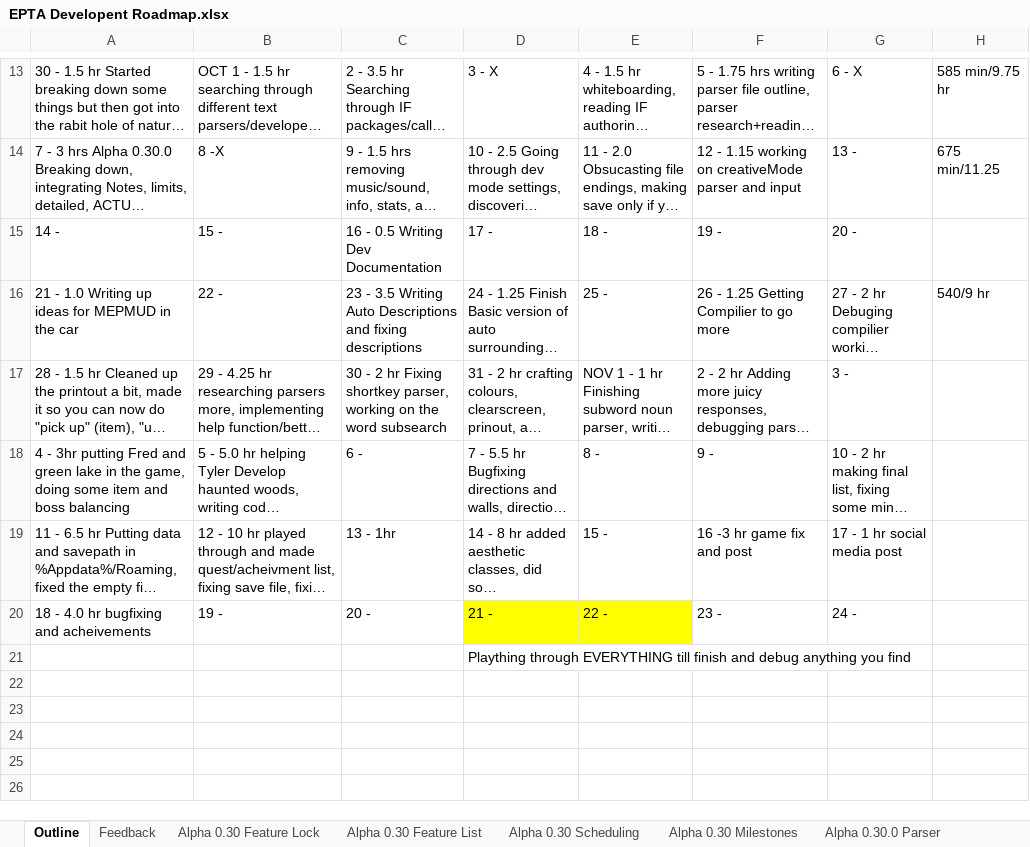
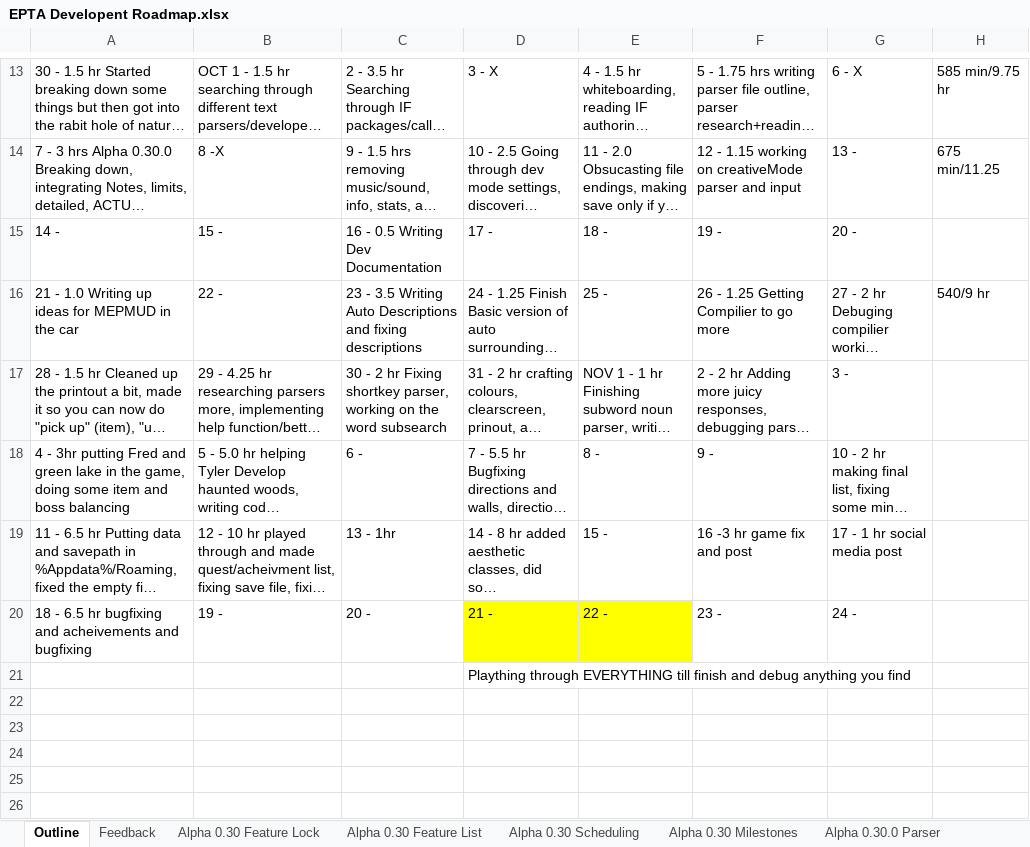
Before and after one commit to MitchellLemieux/EngPhysAdventure, an Excel workbook: Dev/EPTA Developent Roadmap.xlsx, sheet Outline, drawn as a sheet; only a part is shown, gaps mark what is left out; long unchanged cells end in …; values as stored, in another font and other column widths than the file's, no borders; the diff names each change by its address in the sheet, - before the commit and + after, or states it on an @@ line.

```diff
--- a/Dev/EPTA Developent Roadmap.xlsx (sheet Outline)
+++ b/Dev/EPTA Developent Roadmap.xlsx (sheet Outline)
-A20: 18 - 4.0 hr bugfixing and acheivements
+A20: 18 - 6.5 hr bugfixing and acheivements and bugfixing
```
Also changed, not shown: 9 other files.
